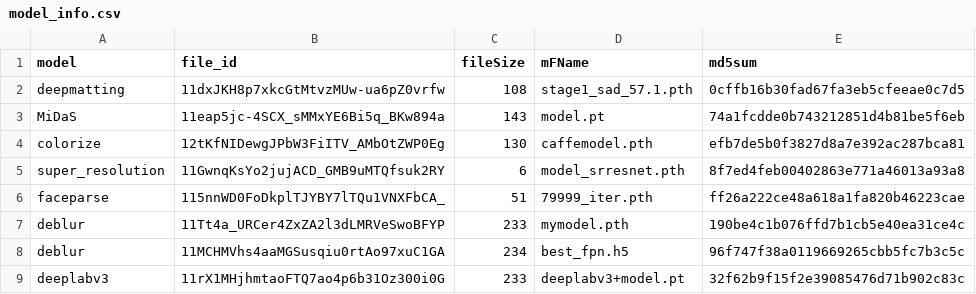
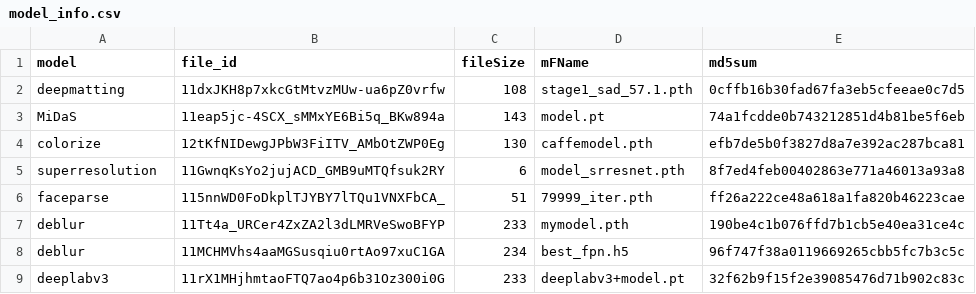
Before and after one commit to kritiksoman/GIMP-ML, a CSV file: gimpml/tools/model_info.csv, drawn as a sheet; only a part is shown.

```diff
--- a/gimpml/tools/model_info.csv
+++ b/gimpml/tools/model_info.csv
@@ -4,3 +4,3 @@ MiDaS,11eap5jc-4SCX_sMMxYE6Bi5q_BKw894a,143,model.pt,74a1fcdde0b743212851d4b81be
 colorize,12tKfNIDewgJPbW3FiITV_AMbOtZWP0Eg,130,caffemodel.pth,efb7de5b0f3827d8a7e392ac287bca81
-super_resolution,11GwnqKsYo2jujACD_GMB9uMTQfsuk2RY,6,model_srresnet.pth,8f7ed4feb00402863e771a46013a93a8
+superresolution,11GwnqKsYo2jujACD_GMB9uMTQfsuk2RY,6,model_srresnet.pth,8f7ed4feb00402863e771a46013a93a8
 faceparse,115nnWD0FoDkplTJYBY7lTQu1VNXFbCA_,51,79999_iter.pth,ff26a222ce48a618a1fa820b46223cae
```
Also changed, not shown: 10 other files.
